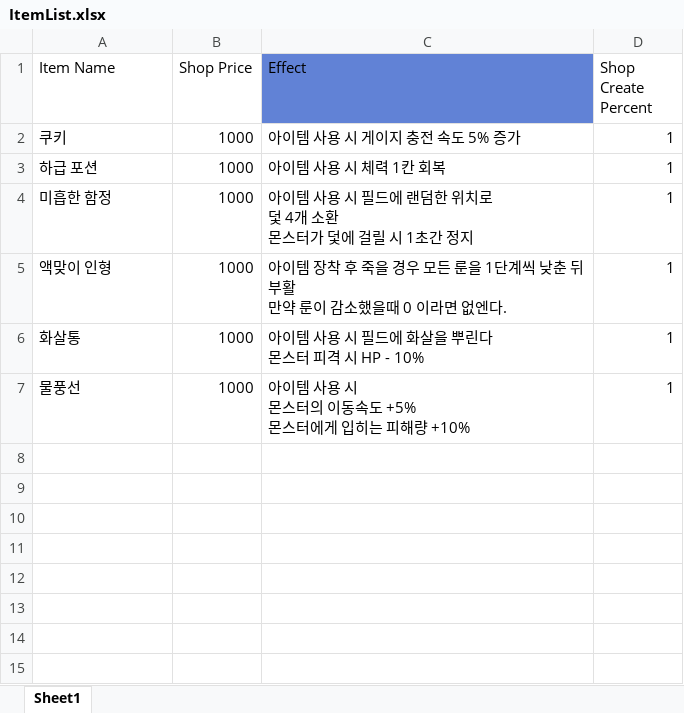
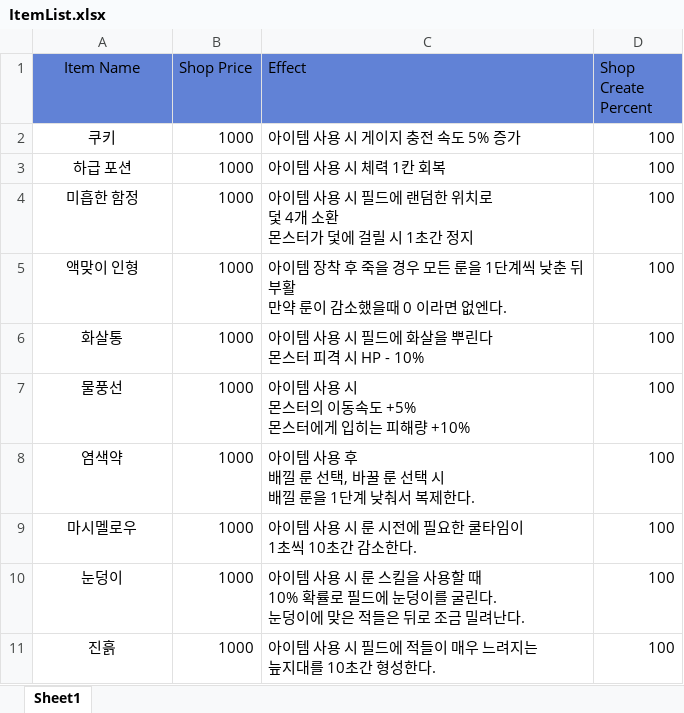
Before and after one commit to marcel03kim/WhatIsDungeon, an Excel workbook: Planning Files/ItemFile/ItemList.xlsx, sheet Sheet1, drawn as a sheet; values as stored, in another font and other column widths than the file's, no borders; ↵ is a line break in a cell; the diff names each change by its address in the sheet, - before the commit and + after, or states it on an @@ line.

Commit message:
[Feat] 아이템 리스트 업데이트

```diff
--- a/Planning Files/ItemFile/ItemList.xlsx (sheet Sheet1)
+++ b/Planning Files/ItemFile/ItemList.xlsx (sheet Sheet1)
-A1:A7 alignment: left
+A1:A7 alignment: center
-A1:B1 fill: none
+A1:B1 fill: #6182D6
-D1 fill: none
+D1 fill: #6182D6
-D2:D7 (Shop Create Percent): 1
+D2:D7 (Shop Create Percent): 100
+row 8: 염색약 | 1000 | 아이템 사용 후 ↵ 배낄 룬 선택, 바꿀 룬 선택 시 ↵ 배낄 룬을 1단계 낮춰서 복제한다. | 100
+row 9: 마시멜로우 | 1000 | 아이템 사용 시 룬 시전에 필요한 쿨타임이 ↵ 1초씩 10초간 감소한다. | 100
+row 10: 눈덩이 | 1000 | 아이템 사용 시 룬 스킬을 사용할 때 ↵ 10% 확률로 필드에 눈덩이를 굴린다. ↵ 눈덩이에 맞은 적들은 뒤로 조금 밀려난다. | 100
+row 11: 진흙 | 1000 | 아이템 사용 시 필드에 적들이 매우 느려지는 ↵ 늪지대를 10초간 형성한다. | 100
```
